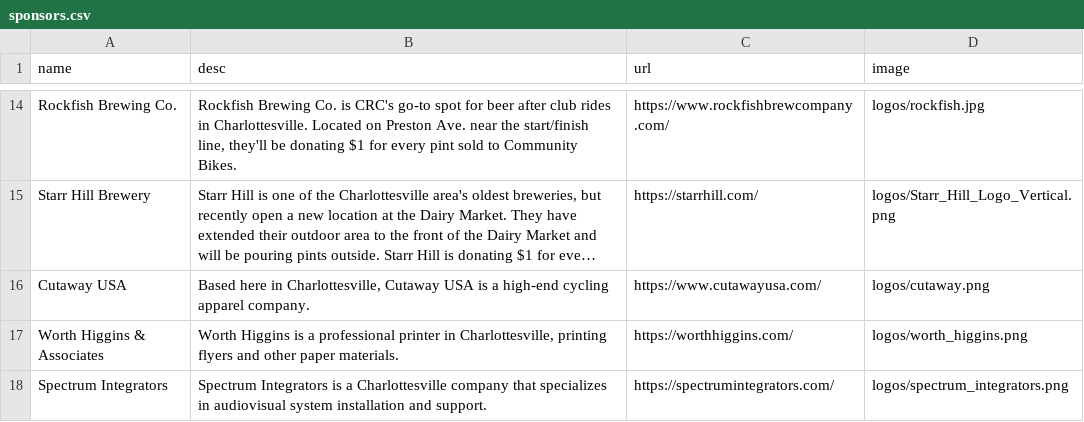
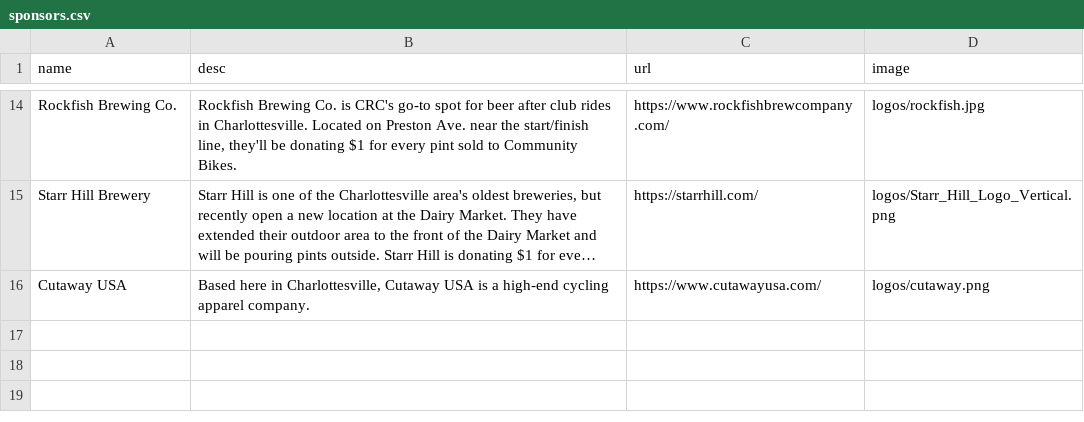
Before and after one commit to ewg118/cvlebikefest, a CSV file: _data/sponsors.csv, drawn as a sheet; only a part is shown, gaps mark what is left out; long unchanged cells end in …; the diff names each change by its address in the sheet, - before the commit and + after, or states it on an @@ line.

Commit message:
removed sponsors

```diff
--- a/_data/sponsors.csv
+++ b/_data/sponsors.csv
-row 17: Worth Higgins & Associates | Worth Higgins is a professional printer in Charlottesville, printing flyers and other paper materials. | https://worthhiggins.com/ | logos/worth_higgins.png
-row 18: Spectrum Integrators | Spectrum Integrators is a Charlottesville company that specializes in audiovisual system installation and support. | https://spectrumintegrators.com/ | logos/spectrum_integrators.png
```
